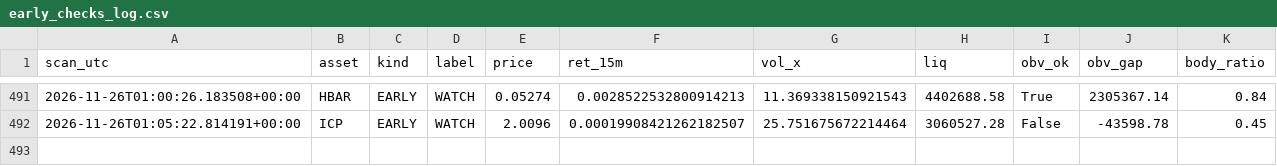
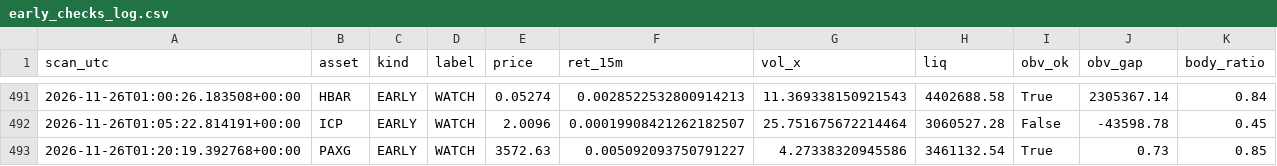
Before and after one commit to allenhuguley-glitch/cscan, a CSV file: early_checks_log.csv, drawn as a sheet; only a part is shown, gaps mark what is left out; the diff names each change by its address in the sheet, - before the commit and + after, or states it on an @@ line.

```diff
--- a/early_checks_log.csv
+++ b/early_checks_log.csv
+row 493: 2026-11-26T01:20:19.392768+00:00 | PAXG | EARLY | WATCH | 3572.63 | 0.005092093750791227 | 4.27338320945586 | 3461132.54 | True | 0.73 | 0.85
```
Also changed, not shown: fill_outcomes.csv, 6 other files.
